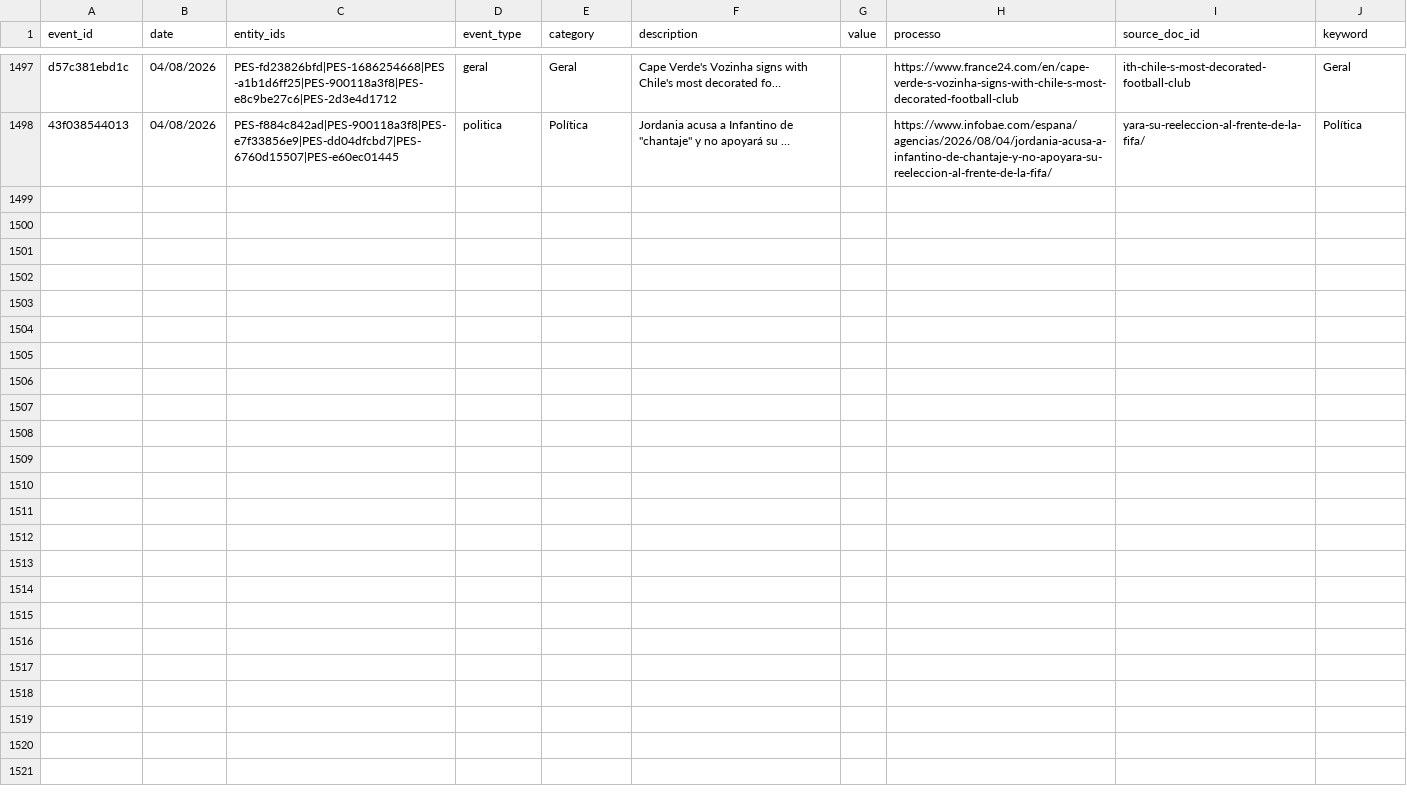
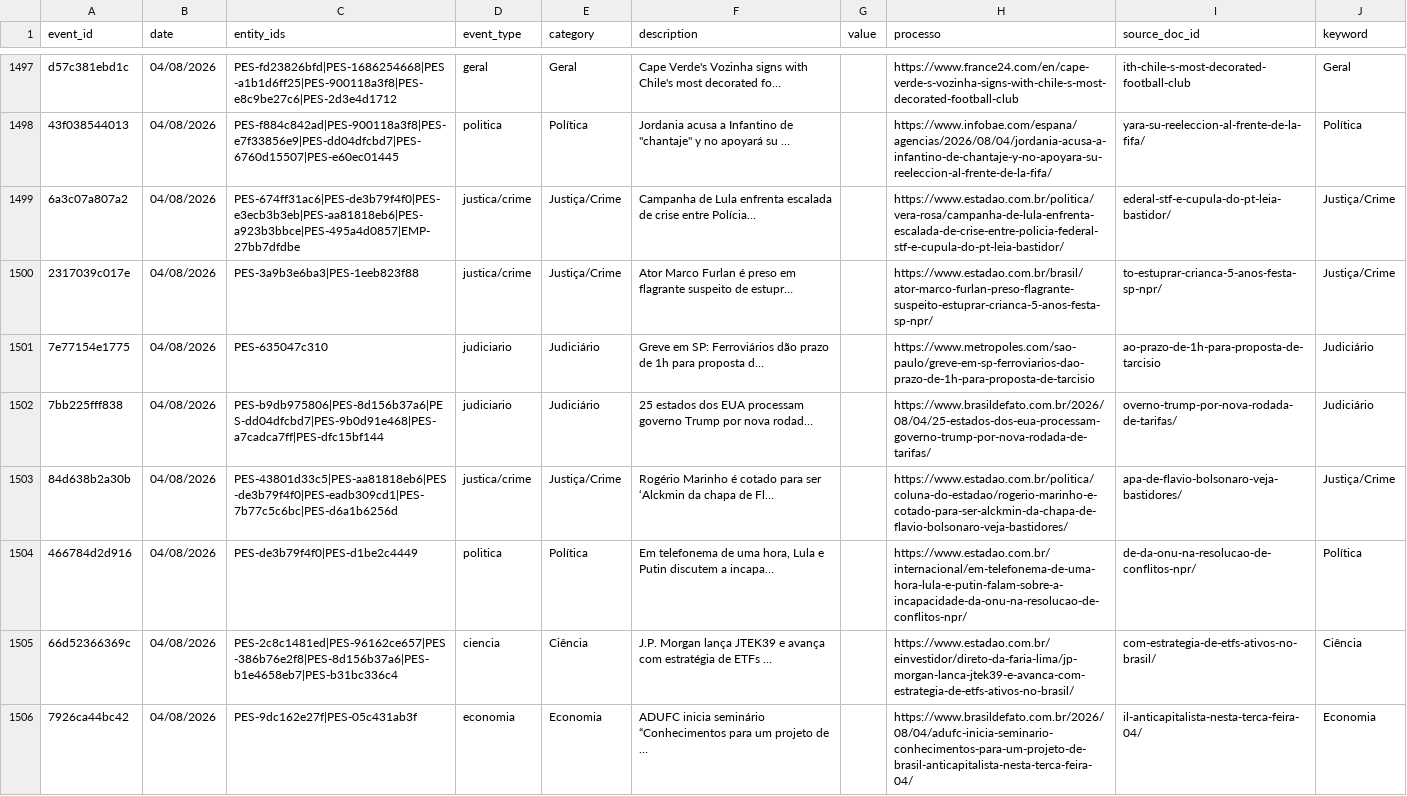
Before and after one commit to GuilhermeACRusso/monitor-de-not-cias, a CSV file: news_graph_events.csv, drawn as a sheet; only a part is shown, gaps mark what is left out; the diff covers the shown part only; the diff names each change by its address in the sheet, - before the commit and + after, or states it on an @@ line.

Commit message:
Update news ledger and entity graph

```diff
--- a/news_graph_events.csv
+++ b/news_graph_events.csv
+row 1499: 6a3c07a807a2 | 04/08/2026 | PES-674ff31ac6|PES-de3b79f4f0|PES-e3ecb3b3eb|PES-aa81818eb6|PES-a923b3bbce|PES-495a4d0857|EMP-27bb7dfdbe | justica/crime | Justiça/Crime | Campanha de Lula enfrenta escalada de crise entre Polícia… |  | https://www.estadao.com.br/politica/vera-rosa/campanha-de-lula-enfrenta-escalada-de-crise-entre-policia-federal-stf-e-cupula-do-pt-leia-bastidor/ | ederal-stf-e-cupula-do-pt-leia-bastidor/ | Justiça/Crime
+row 1500: 2317039c017e | 04/08/2026 | PES-3a9b3e6ba3|PES-1eeb823f88 | justica/crime | Justiça/Crime | Ator Marco Furlan é preso em flagrante suspeito de estupr… |  | https://www.estadao.com.br/brasil/ator-marco-furlan-preso-flagrante-suspeito-estuprar-crianca-5-anos-festa-sp-npr/ | to-estuprar-crianca-5-anos-festa-sp-npr/ | Justiça/Crime
+row 1501: 7e77154e1775 | 04/08/2026 | PES-635047c310 | judiciario | Judiciário | Greve em SP: Ferroviários dão prazo de 1h para proposta d… |  | https://www.metropoles.com/sao-paulo/greve-em-sp-ferroviarios-dao-prazo-de-1h-para-proposta-de-tarcisio | ao-prazo-de-1h-para-proposta-de-tarcisio | Judiciário
+row 1502: 7bb225fff838 | 04/08/2026 | PES-b9db975806|PES-8d156b37a6|PES-dd04dfcbd7|PES-9b0d91e468|PES-a7cadca7ff|PES-dfc15bf144 | judiciario | Judiciário | 25 estados dos EUA processam governo Trump por nova rodad… |  | https://www.brasildefato.com.br/2026/08/04/25-estados-dos-eua-processam-governo-trump-por-nova-rodada-de-tarifas/ | overno-trump-por-nova-rodada-de-tarifas/ | Judiciário
+row 1503: 84d638b2a30b | 04/08/2026 | PES-43801d33c5|PES-aa81818eb6|PES-de3b79f4f0|PES-eadb309cd1|PES-7b77c5c6bc|PES-d6a1b6256d | justica/crime | Justiça/Crime | Rogério Marinho é cotado para ser ‘Alckmin da chapa de Fl… |  | https://www.estadao.com.br/politica/coluna-do-estadao/rogerio-marinho-e-cotado-para-ser-alckmin-da-chapa-de-flavio-bolsonaro-veja-bastidores/ | apa-de-flavio-bolsonaro-veja-bastidores/ | Justiça/Crime
+row 1504: 466784d2d916 | 04/08/2026 | PES-de3b79f4f0|PES-d1be2c4449 | politica | Política | Em telefonema de uma hora, Lula e Putin discutem a incapa… |  | https://www.estadao.com.br/internacional/em-telefonema-de-uma-hora-lula-e-putin-falam-sobre-a-incapacidade-da-onu-na-resolucao-de-conflitos-npr/ | de-da-onu-na-resolucao-de-conflitos-npr/ | Política
+row 1505: 66d52366369c | 04/08/2026 | PES-2c8c1481ed|PES-96162ce657|PES-386b76e2f8|PES-8d156b37a6|PES-b1e4658eb7|PES-b31bc336c4 | ciencia | Ciência | J.P. Morgan lança JTEK39 e avança com estratégia de ETFs … |  | https://www.estadao.com.br/einvestidor/direto-da-faria-lima/jp-morgan-lanca-jtek39-e-avanca-com-estrategia-de-etfs-ativos-no-brasil/ | com-estrategia-de-etfs-ativos-no-brasil/ | Ciência
+row 1506: 7926ca44bc42 | 04/08/2026 | PES-9dc162e27f|PES-05c431ab3f | economia | Economia | ADUFC inicia seminário “Conhecimentos para um projeto de … |  | https://www.brasildefato.com.br/2026/08/04/adufc-inicia-seminario-conhecimentos-para-um-projeto-de-brasil-anticapitalista-nesta-terca-feira-04/ | il-anticapitalista-nesta-terca-feira-04/ | Economia
```
Also changed, not shown: 8 added rows elsewhere in this file, news_graph_entities.csv, news_ledger.csv, 1 other file.
